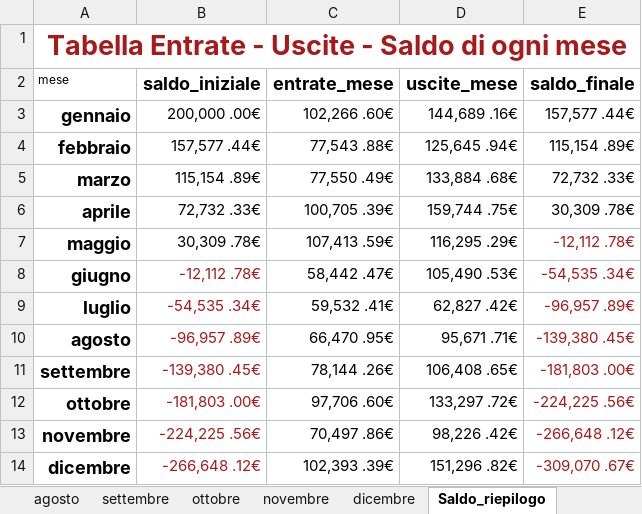
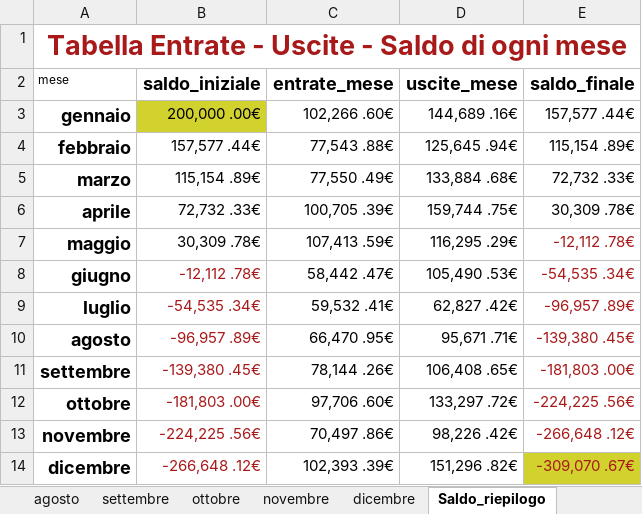
Before and after one commit to fragiaco/python_CONTI_01, an Excel workbook: conti_camerino_styled.xlsx, sheet Saldo_riepilogo, drawn as a sheet; values as stored, in another font and other column widths than the file's, no borders; charts and pictures not drawn; the diff names each change by its address in the sheet, - before the commit and + after, or states it on an @@ line.

Commit message:
conti_camerino_06 saldo_ok

```diff
--- a/conti_camerino_styled.xlsx (sheet Saldo_riepilogo)
+++ b/conti_camerino_styled.xlsx (sheet Saldo_riepilogo)
-B3 fill: none
+B3 fill: #D1D22E
-E14 fill: none
+E14 fill: #D1D22E
```
Also changed, not shown: 1 other file.
